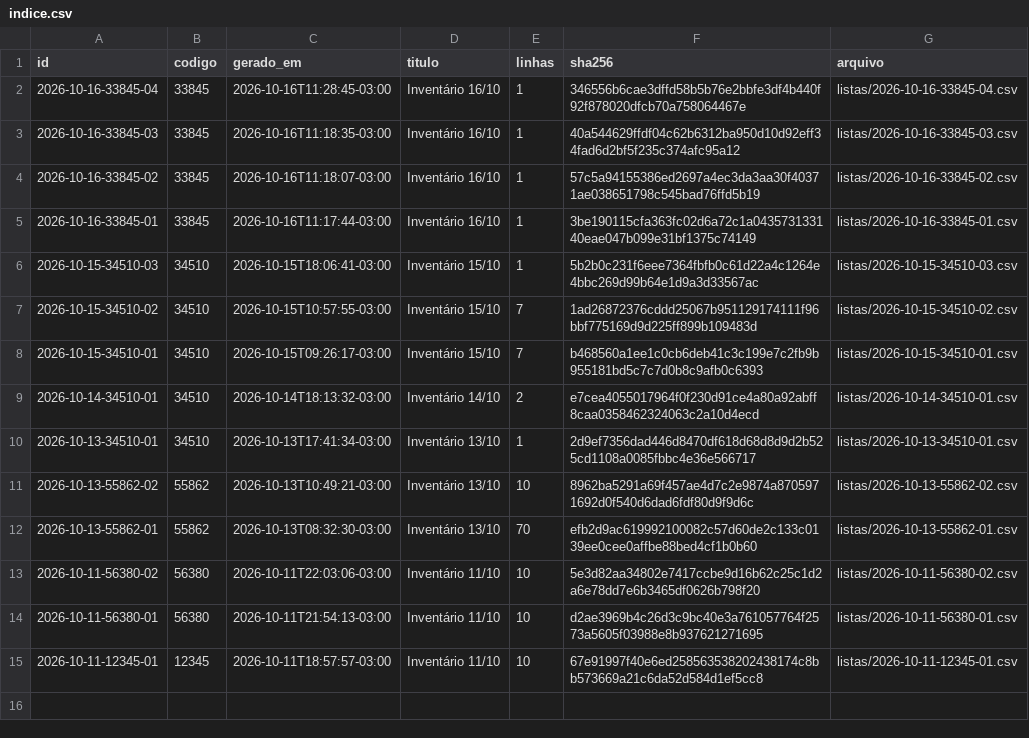
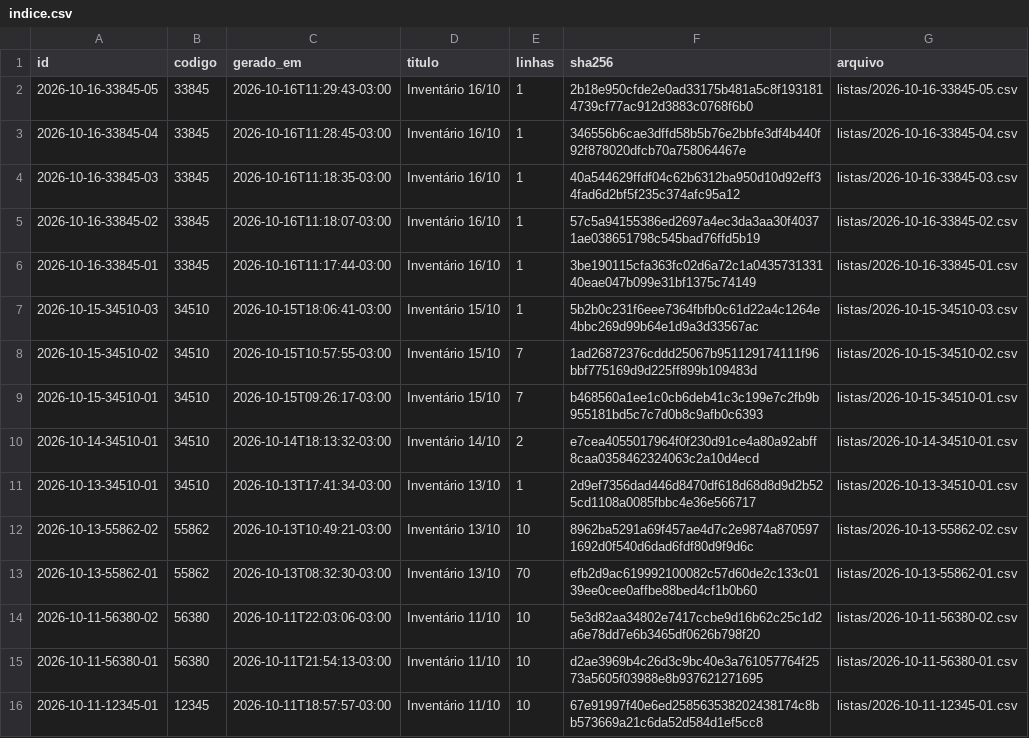
Before and after one commit to jofilho71/asidobem-listas, a CSV file: indice.csv, drawn as a sheet.

```diff
--- a/indice.csv
+++ b/indice.csv
@@ -1,2 +1,3 @@
 id;codigo;gerado_em;titulo;linhas;sha256;arquivo
+2026-10-16-33845-05;33845;2026-10-16T11:29:43-03:00;Inventário 16/10;1;2b18e950cfde2e0ad33175b481a5c8f1931814739cf77ac912d3883c0768f6b0;listas/2026-10-16-33845-05.csv
 2026-10-16-33845-04;33845;2026-10-16T11:28:45-03:00;Inventário 16/10;1;346556b6cae3dffd58b5b76e2bbfe3df4b440f92f878020dfcb70a758064467e;listas/2026-10-16-33845-04.csv
```
